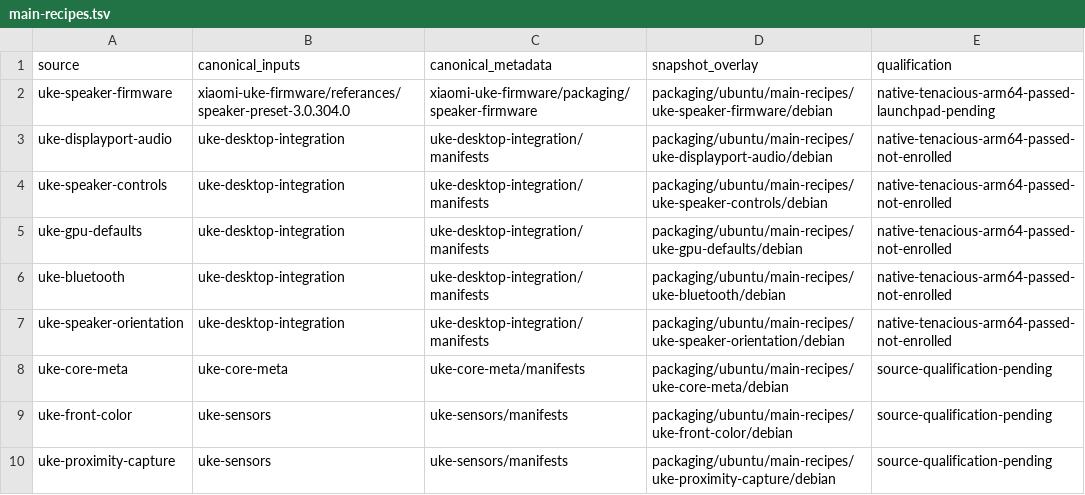
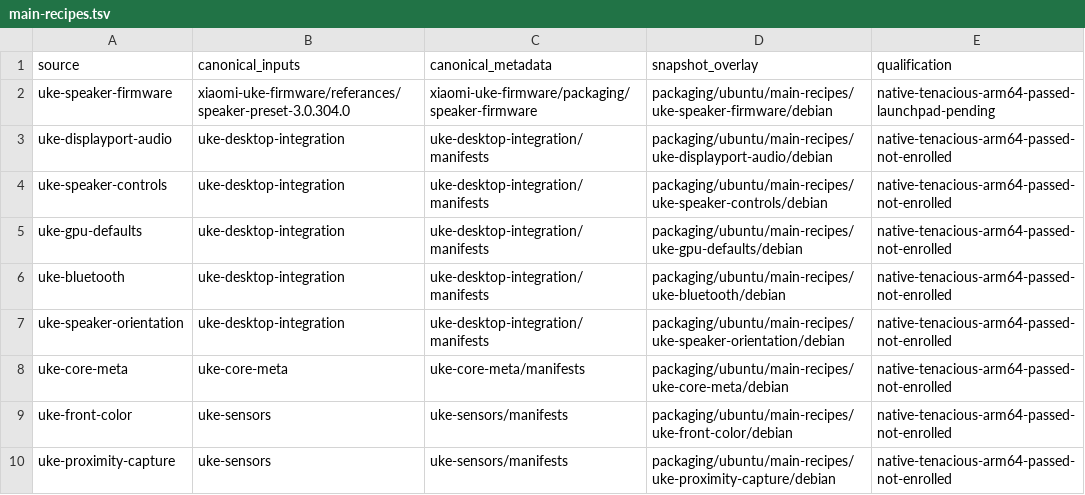
Before and after one commit to MCC45TR/uke-linux-hardware-support, a TSV file: packaging/ubuntu/main-recipes.tsv, drawn as a sheet.

Commit message:
Record native qualification of core and sensor main adapters

```diff
--- a/packaging/ubuntu/main-recipes.tsv
+++ b/packaging/ubuntu/main-recipes.tsv
@@ -7,4 +7,4 @@ uke-bluetooth	uke-desktop-integration	uke-desktop-integration/manifests	packagin
 uke-speaker-orientation	uke-desktop-integration	uke-desktop-integration/manifests	packaging/ubuntu/main-recipes/uke-speaker-orientation/debian	native-tenacious-arm64-passed-not-enrolled
-uke-core-meta	uke-core-meta	uke-core-meta/manifests	packaging/ubuntu/main-recipes/uke-core-meta/debian	source-qualification-pending
-uke-front-color	uke-sensors	uke-sensors/manifests	packaging/ubuntu/main-recipes/uke-front-color/debian	source-qualification-pending
-uke-proximity-capture	uke-sensors	uke-sensors/manifests	packaging/ubuntu/main-recipes/uke-proximity-capture/debian	source-qualification-pending
+uke-core-meta	uke-core-meta	uke-core-meta/manifests	packaging/ubuntu/main-recipes/uke-core-meta/debian	native-tenacious-arm64-passed-not-enrolled
+uke-front-color	uke-sensors	uke-sensors/manifests	packaging/ubuntu/main-recipes/uke-front-color/debian	native-tenacious-arm64-passed-not-enrolled
+uke-proximity-capture	uke-sensors	uke-sensors/manifests	packaging/ubuntu/main-recipes/uke-proximity-capture/debian	native-tenacious-arm64-passed-not-enrolled
```
Also changed, not shown: 2 other files.
